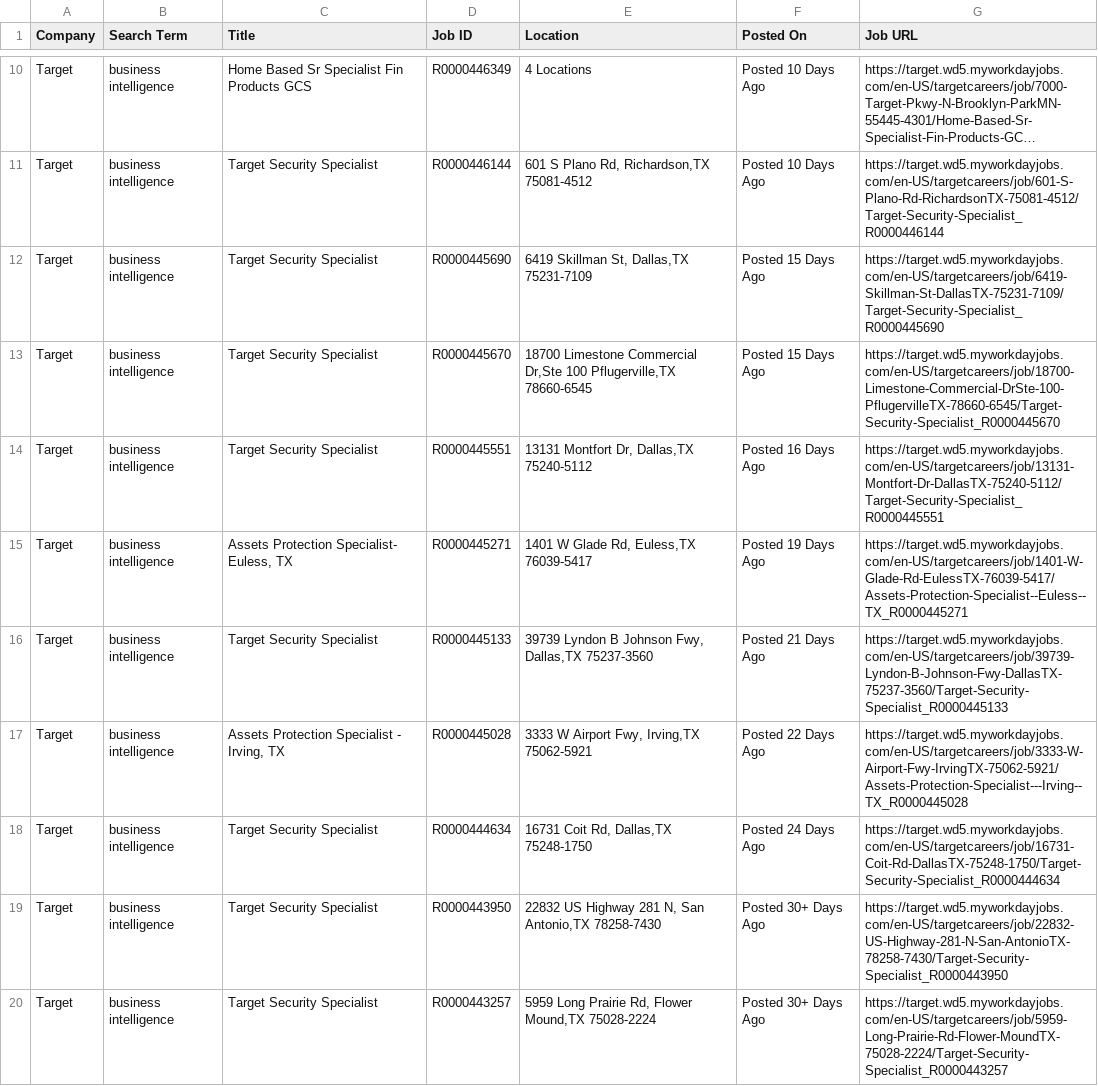
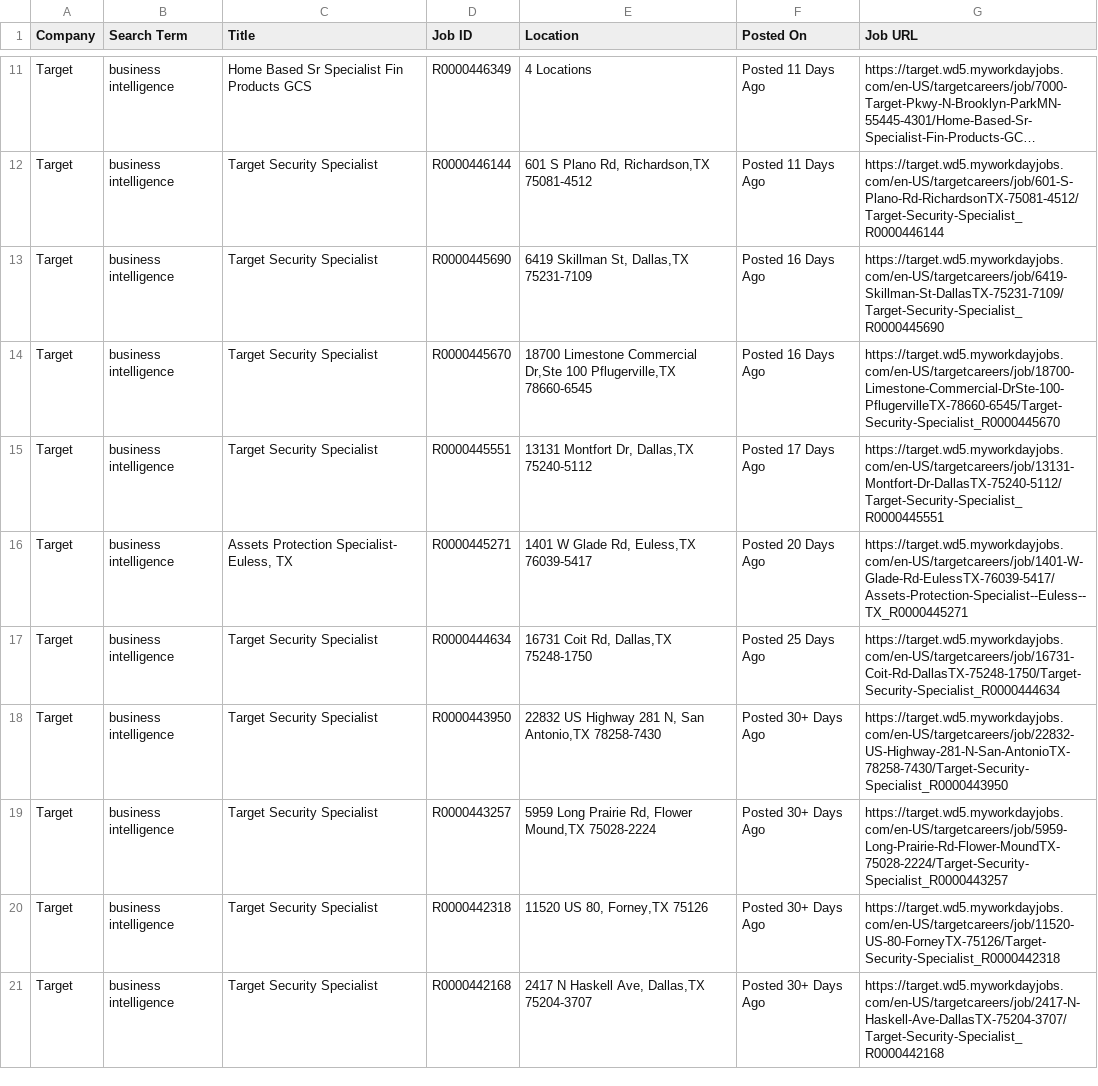
Before and after one commit to melbydick/BUSA521-Capstone, a CSV file: all_jobs.csv, drawn as a sheet; only a part is shown, gaps mark what is left out; the shorter side is filled out with more unchanged rows; long unchanged cells end in …; removed rows and columns are numbered as before the commit, all else as after; the diff covers the shown part only; the diff names each change by its address in the sheet, - before the commit and + after, or states it on an @@ line.

```diff
--- a/all_jobs.csv
+++ b/all_jobs.csv
-F11:F12 (Posted On): Posted 10 Days Ago
+F11:F12 (Posted On): Posted 11 Days Ago
-F13:F14 (Posted On): Posted 15 Days Ago
+F13:F14 (Posted On): Posted 16 Days Ago
-F15 (Posted On): Posted 16 Days Ago
+F15 (Posted On): Posted 17 Days Ago
-F16 (Posted On): Posted 19 Days Ago
+F16 (Posted On): Posted 20 Days Ago
-row 16: Target | business intelligence | Target Security Specialist | R0000445133 | 39739 Lyndon B Johnson Fwy, Dallas,TX 75237-3560 | Posted 21 Days Ago | https://target.wd5.myworkdayjobs.com/en-US/targetcareers/job/39739-Lyndon-B-Johnson-Fwy-DallasTX-75237-3560/Target-Security-Specialist_R0000445133
-row 17: Target | business intelligence | Assets Protection Specialist - Irving, TX | R0000445028 | 3333 W Airport Fwy, Irving,TX 75062-5921 | Posted 22 Days Ago | https://target.wd5.myworkdayjobs.com/en-US/targetcareers/job/3333-W-Airport-Fwy-IrvingTX-75062-5921/Assets-Protection-Specialist---Irving--TX_R0000445028
-F17 (Posted On): Posted 24 Days Ago
+F17 (Posted On): Posted 25 Days Ago
```
Also changed, not shown: 1 added row and 13 edited cells elsewhere in this file.
